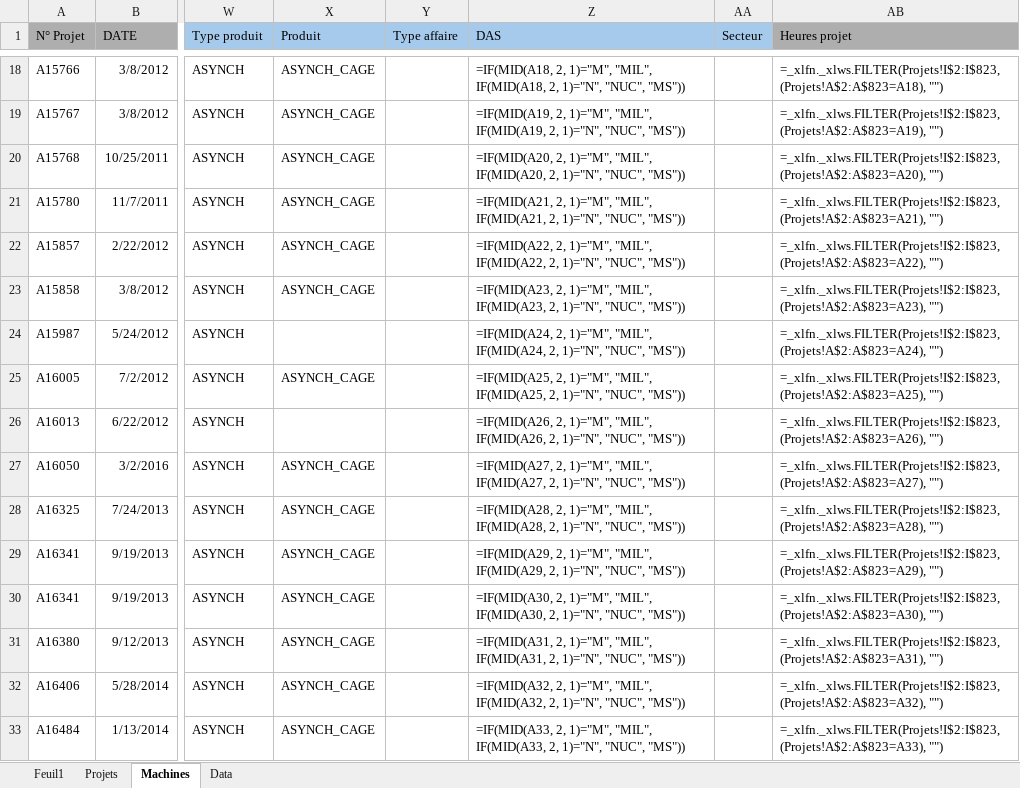
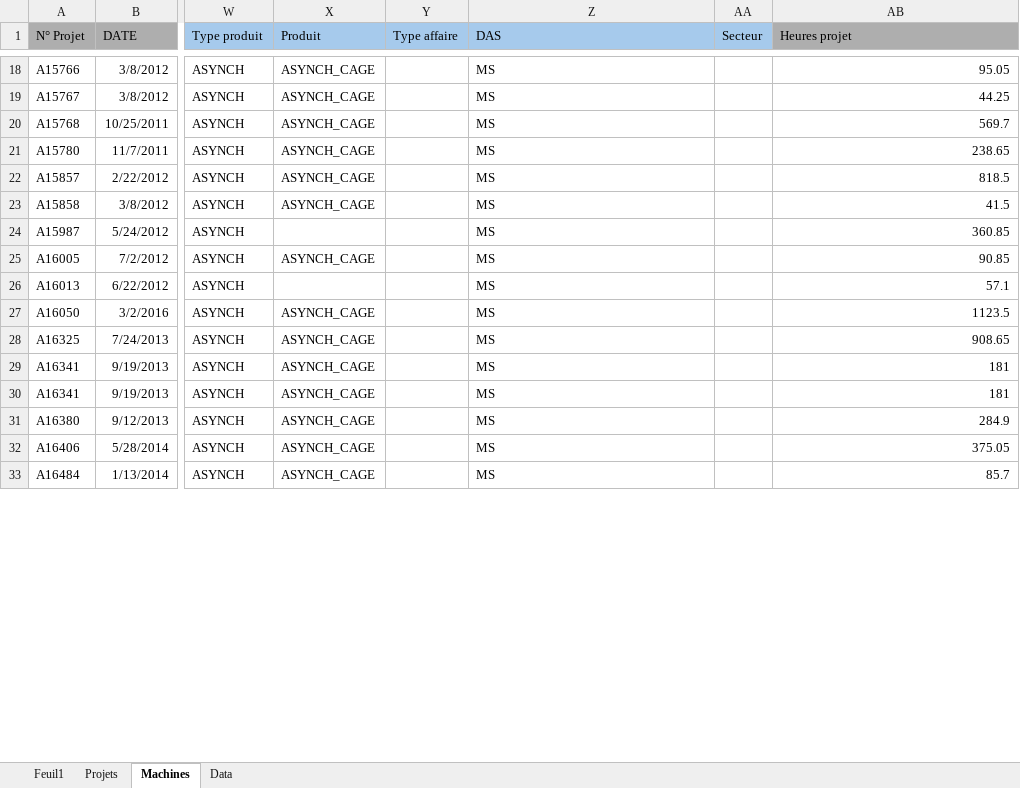
Before and after one commit to Rimaghagwigwi/BudgetHET, an Excel workbook: data/REX_HET.xlsx, sheet Machines, drawn as a sheet; only a part is shown, gaps mark what is left out; values as stored, in another font and other column widths than the file's, no borders; formulas without a stored value are shown as written; the diff covers the shown part only; the diff names each change by its address in the sheet, - before the commit and + after, or states it on an @@ line.

```diff
--- a/data/REX_HET.xlsx (sheet Machines)
+++ b/data/REX_HET.xlsx (sheet Machines)
-Z18 (DAS): =IF(MID(A18, 2, 1)="M", "MIL", IF(MID(A18, 2, 1)="N", "NUC", "MS"))
+Z18 (DAS): MS
-AB18 (Heures projet): =_xlfn._xlws.FILTER(Projets!I$2:I$823,(Projets!A$2:A$823=A18), "")
+AB18 (Heures projet): 95.05
-Z19 (DAS): =IF(MID(A19, 2, 1)="M", "MIL", IF(MID(A19, 2, 1)="N", "NUC", "MS"))
+Z19 (DAS): MS
-AB19 (Heures projet): =_xlfn._xlws.FILTER(Projets!I$2:I$823,(Projets!A$2:A$823=A19), "")
+AB19 (Heures projet): 44.25
-Z20 (DAS): =IF(MID(A20, 2, 1)="M", "MIL", IF(MID(A20, 2, 1)="N", "NUC", "MS"))
+Z20 (DAS): MS
-AB20 (Heures projet): =_xlfn._xlws.FILTER(Projets!I$2:I$823,(Projets!A$2:A$823=A20), "")
+AB20 (Heures projet): 569.7
-Z21 (DAS): =IF(MID(A21, 2, 1)="M", "MIL", IF(MID(A21, 2, 1)="N", "NUC", "MS"))
+Z21 (DAS): MS
-AB21 (Heures projet): =_xlfn._xlws.FILTER(Projets!I$2:I$823,(Projets!A$2:A$823=A21), "")
+AB21 (Heures projet): 238.65
-Z22 (DAS): =IF(MID(A22, 2, 1)="M", "MIL", IF(MID(A22, 2, 1)="N", "NUC", "MS"))
+Z22 (DAS): MS
-AB22 (Heures projet): =_xlfn._xlws.FILTER(Projets!I$2:I$823,(Projets!A$2:A$823=A22), "")
+AB22 (Heures projet): 818.5
-Z23 (DAS): =IF(MID(A23, 2, 1)="M", "MIL", IF(MID(A23, 2, 1)="N", "NUC", "MS"))
+Z23 (DAS): MS
-AB23 (Heures projet): =_xlfn._xlws.FILTER(Projets!I$2:I$823,(Projets!A$2:A$823=A23), "")
+AB23 (Heures projet): 41.5
-Z24 (DAS): =IF(MID(A24, 2, 1)="M", "MIL", IF(MID(A24, 2, 1)="N", "NUC", "MS"))
+Z24 (DAS): MS
-AB24 (Heures projet): =_xlfn._xlws.FILTER(Projets!I$2:I$823,(Projets!A$2:A$823=A24), "")
+AB24 (Heures projet): 360.85
-Z25 (DAS): =IF(MID(A25, 2, 1)="M", "MIL", IF(MID(A25, 2, 1)="N", "NUC", "MS"))
+Z25 (DAS): MS
-AB25 (Heures projet): =_xlfn._xlws.FILTER(Projets!I$2:I$823,(Projets!A$2:A$823=A25), "")
+AB25 (Heures projet): 90.85
-Z26 (DAS): =IF(MID(A26, 2, 1)="M", "MIL", IF(MID(A26, 2, 1)="N", "NUC", "MS"))
+Z26 (DAS): MS
-AB26 (Heures projet): =_xlfn._xlws.FILTER(Projets!I$2:I$823,(Projets!A$2:A$823=A26), "")
+AB26 (Heures projet): 57.1
-Z27 (DAS): =IF(MID(A27, 2, 1)="M", "MIL", IF(MID(A27, 2, 1)="N", "NUC", "MS"))
+Z27 (DAS): MS
-AB27 (Heures projet): =_xlfn._xlws.FILTER(Projets!I$2:I$823,(Projets!A$2:A$823=A27), "")
+AB27 (Heures projet): 1123.5
-Z28 (DAS): =IF(MID(A28, 2, 1)="M", "MIL", IF(MID(A28, 2, 1)="N", "NUC", "MS"))
+Z28 (DAS): MS
-AB28 (Heures projet): =_xlfn._xlws.FILTER(Projets!I$2:I$823,(Projets!A$2:A$823=A28), "")
+AB28 (Heures projet): 908.65
-Z29 (DAS): =IF(MID(A29, 2, 1)="M", "MIL", IF(MID(A29, 2, 1)="N", "NUC", "MS"))
+Z29 (DAS): MS
-AB29 (Heures projet): =_xlfn._xlws.FILTER(Projets!I$2:I$823,(Projets!A$2:A$823=A29), "")
+AB29 (Heures projet): 181
-Z30 (DAS): =IF(MID(A30, 2, 1)="M", "MIL", IF(MID(A30, 2, 1)="N", "NUC", "MS"))
+Z30 (DAS): MS
-AB30 (Heures projet): =_xlfn._xlws.FILTER(Projets!I$2:I$823,(Projets!A$2:A$823=A30), "")
+AB30 (Heures projet): 181
-Z31 (DAS): =IF(MID(A31, 2, 1)="M", "MIL", IF(MID(A31, 2, 1)="N", "NUC", "MS"))
+Z31 (DAS): MS
-AB31 (Heures projet): =_xlfn._xlws.FILTER(Projets!I$2:I$823,(Projets!A$2:A$823=A31), "")
+AB31 (Heures projet): 284.9
-Z32 (DAS): =IF(MID(A32, 2, 1)="M", "MIL", IF(MID(A32, 2, 1)="N", "NUC", "MS"))
+Z32 (DAS): MS
-AB32 (Heures projet): =_xlfn._xlws.FILTER(Projets!I$2:I$823,(Projets!A$2:A$823=A32), "")
+AB32 (Heures projet): 375.05
-Z33 (DAS): =IF(MID(A33, 2, 1)="M", "MIL", IF(MID(A33, 2, 1)="N", "NUC", "MS"))
+Z33 (DAS): MS
-AB33 (Heures projet): =_xlfn._xlws.FILTER(Projets!I$2:I$823,(Projets!A$2:A$823=A33), "")
+AB33 (Heures projet): 85.7
```
Also changed, not shown: 705 edited cells elsewhere in this sheet, sheet Feuil1, 21 other files.
